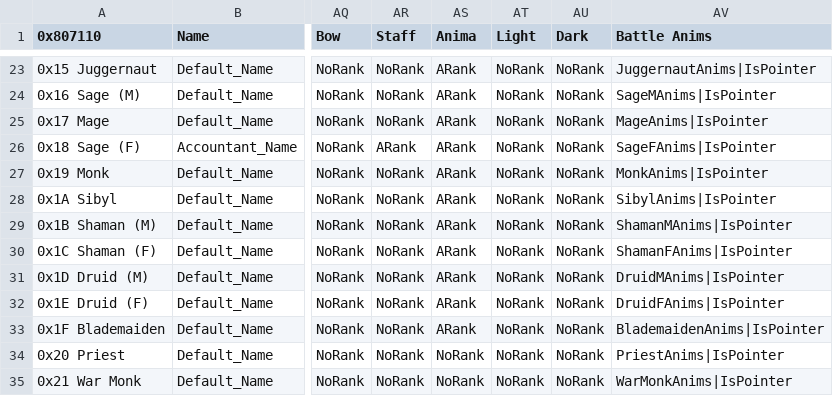
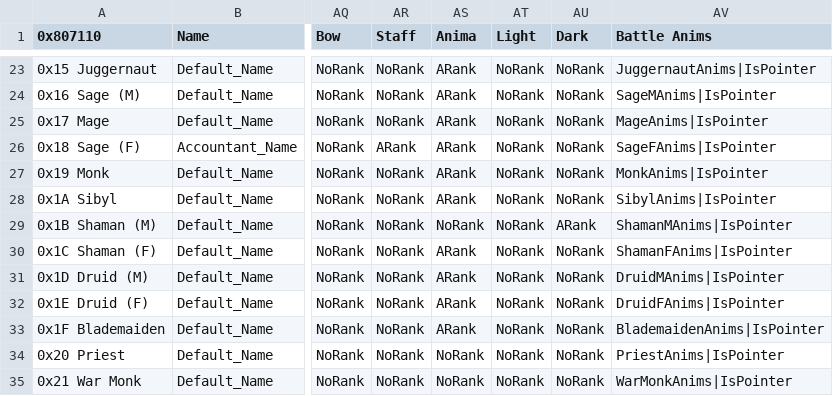
Before and after one commit to GigaExcalibur/Truth-from-Broken-Order, a CSV file: Tables/NightmareModules/CharactersClasses/ClassTable.csv, drawn as a sheet; only a part is shown, gaps mark what is left out; the diff names each change by its address in the sheet, - before the commit and + after, or states it on an @@ line.

```diff
--- a/Tables/NightmareModules/CharactersClasses/ClassTable.csv
+++ b/Tables/NightmareModules/CharactersClasses/ClassTable.csv
-AS29 (Anima): ARank
+AS29 (Anima): NoRank
-AU29 (Dark): NoRank
+AU29 (Dark): ARank
```
Also changed, not shown: 9 other files.
